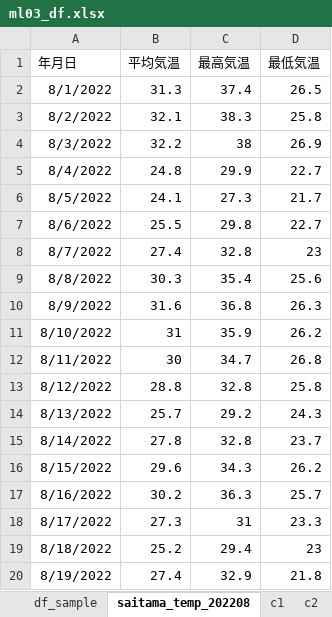
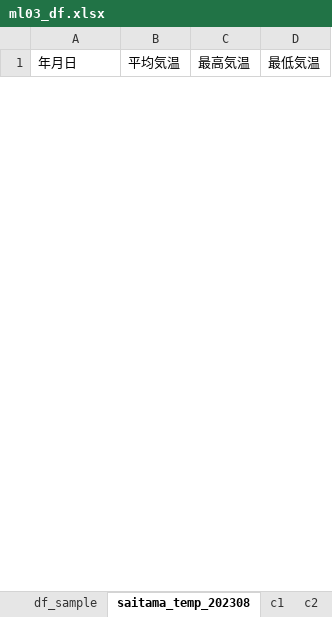
Before and after one commit to KHiraGit/sudspg_ds, an Excel workbook: ml03_df.xlsx, sheet saitama_temp_202308, drawn as a sheet; only a part is shown; values as stored, in another font and other column widths than the file's, no borders; removed rows and columns are numbered as before the commit, all else as after; the diff covers the shown part only; the diff names each change by its address in the sheet, - before the commit and + after, or states it on an @@ line.

Commit message:
Add files via upload

```diff
--- a/ml03_df.xlsx (sheet saitama_temp_202308)
+++ b/ml03_df.xlsx (sheet saitama_temp_202308)
-sheet tab: saitama_temp_202208
+sheet tab: saitama_temp_202308
-row 2: 8/1/2022 | 31.3 | 37.4 | 26.5
-row 3: 8/2/2022 | 32.1 | 38.3 | 25.8
-row 4: 8/3/2022 | 32.2 | 38 | 26.9
-row 5: 8/4/2022 | 24.8 | 29.9 | 22.7
-row 6: 8/5/2022 | 24.1 | 27.3 | 21.7
-row 7: 8/6/2022 | 25.5 | 29.8 | 22.7
-row 8: 8/7/2022 | 27.4 | 32.8 | 23
-row 9: 8/8/2022 | 30.3 | 35.4 | 25.6
-row 10: 8/9/2022 | 31.6 | 36.8 | 26.3
-row 11: 8/10/2022 | 31 | 35.9 | 26.2
-row 12: 8/11/2022 | 30 | 34.7 | 26.8
-row 13: 8/12/2022 | 28.8 | 32.8 | 25.8
-row 14: 8/13/2022 | 25.7 | 29.2 | 24.3
-row 15: 8/14/2022 | 27.8 | 32.8 | 23.7
-row 16: 8/15/2022 | 29.6 | 34.3 | 26.2
-row 17: 8/16/2022 | 30.2 | 36.3 | 25.7
-row 18: 8/17/2022 | 27.3 | 31 | 23.3
-row 19: 8/18/2022 | 25.2 | 29.4 | 23
-row 20: 8/19/2022 | 27.4 | 32.9 | 21.8
```
Also changed, not shown: 31 added rows and 12 removed rows elsewhere in this sheet.
